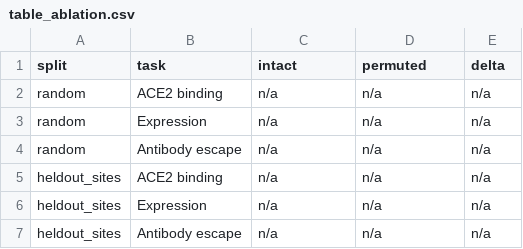
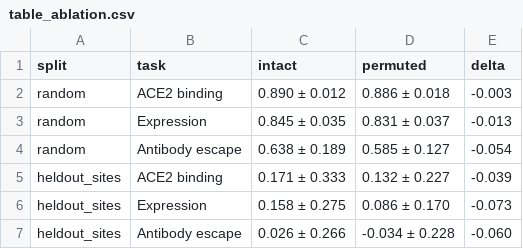
Before and after one commit to isratjahan829/EvoClassNet, a CSV file: results/table_ablation.csv, drawn as a sheet.

```diff
--- a/results/table_ablation.csv
+++ b/results/table_ablation.csv
@@ -1,7 +1,7 @@
 split,task,intact,permuted,delta
-random,ACE2 binding,n/a,n/a,n/a
-random,Expression,n/a,n/a,n/a
-random,Antibody escape,n/a,n/a,n/a
-heldout_sites,ACE2 binding,n/a,n/a,n/a
-heldout_sites,Expression,n/a,n/a,n/a
-heldout_sites,Antibody escape,n/a,n/a,n/a
+random,ACE2 binding,0.890 ± 0.012,0.886 ± 0.018,-0.003
+random,Expression,0.845 ± 0.035,0.831 ± 0.037,-0.013
+random,Antibody escape,0.638 ± 0.189,0.585 ± 0.127,-0.054
+heldout_sites,ACE2 binding,0.171 ± 0.333,0.132 ± 0.227,-0.039
+heldout_sites,Expression,0.158 ± 0.275,0.086 ± 0.170,-0.073
+heldout_sites,Antibody escape,0.026 ± 0.266,-0.034 ± 0.228,-0.060
```
Also changed, not shown: results/table_main.csv, results/table_stats.csv, 8 other files.
